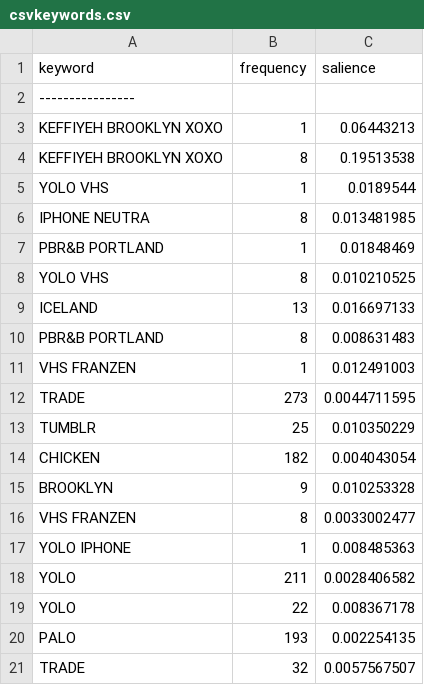
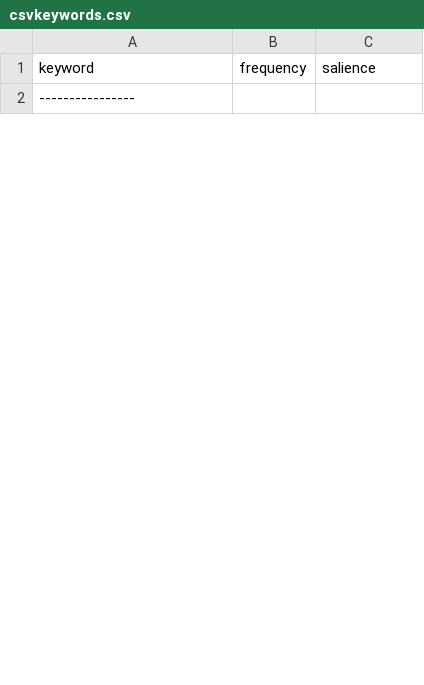
Before and after one commit to brownp01/LingusiticAnalyzer, a CSV file: Documents/csvkeywords.csv, drawn as a sheet; only a part is shown; removed rows and columns are numbered as before the commit, all else as after; the diff covers the shown part only; the diff names each change by its address in the sheet, - before the commit and + after, or states it on an @@ line.

```diff
--- a/Documents/csvkeywords.csv
+++ b/Documents/csvkeywords.csv
-row 3: KEFFIYEH BROOKLYN XOXO | 1 | 0.06443213
-row 4: KEFFIYEH BROOKLYN XOXO | 8 | 0.19513538
-row 5: YOLO VHS | 1 | 0.0189544
-row 6: IPHONE NEUTRA | 8 | 0.013481985
-row 7: PBR&B PORTLAND | 1 | 0.01848469
-row 8: YOLO VHS | 8 | 0.010210525
-row 9: ICELAND | 13 | 0.016697133
-row 10: PBR&B PORTLAND | 8 | 0.008631483
-row 11: VHS FRANZEN | 1 | 0.012491003
-row 12: TRADE | 273 | 0.0044711595
-row 13: TUMBLR | 25 | 0.010350229
-row 14: CHICKEN | 182 | 0.004043054
-row 15: BROOKLYN | 9 | 0.010253328
-row 16: VHS FRANZEN | 8 | 0.0033002477
-row 17: YOLO IPHONE | 1 | 0.008485363
-row 18: YOLO | 211 | 0.0028406582
-row 19: YOLO | 22 | 0.008367178
-row 20: PALO | 193 | 0.002254135
-row 21: TRADE | 32 | 0.0057567507
```
Also changed, not shown: 20 added rows and 11 removed rows elsewhere in this file, 15 other files.
